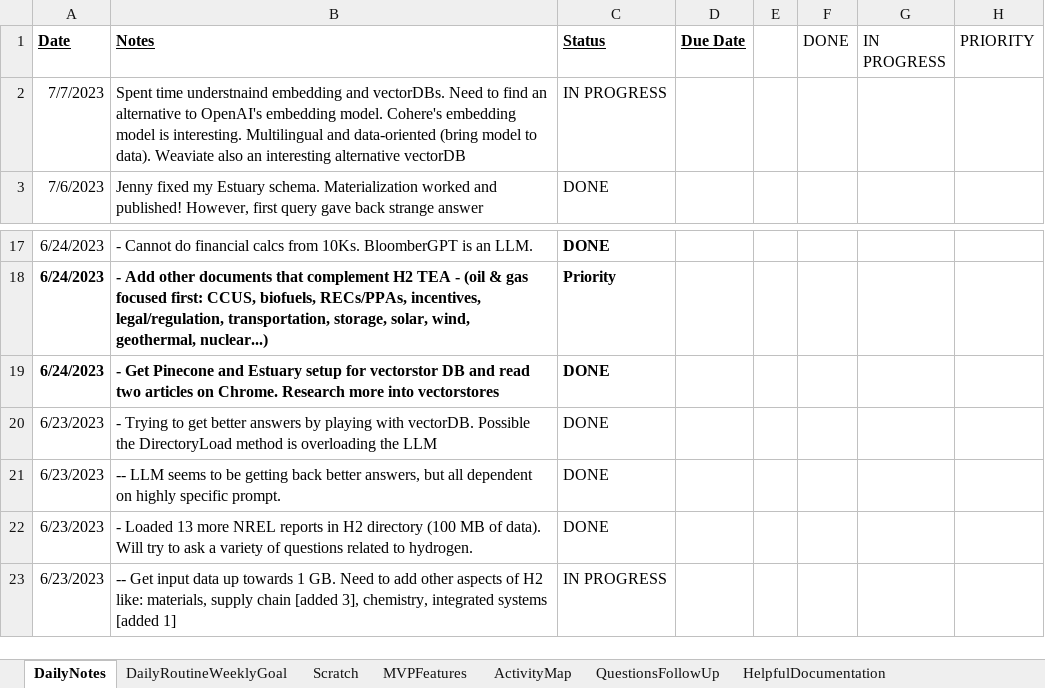
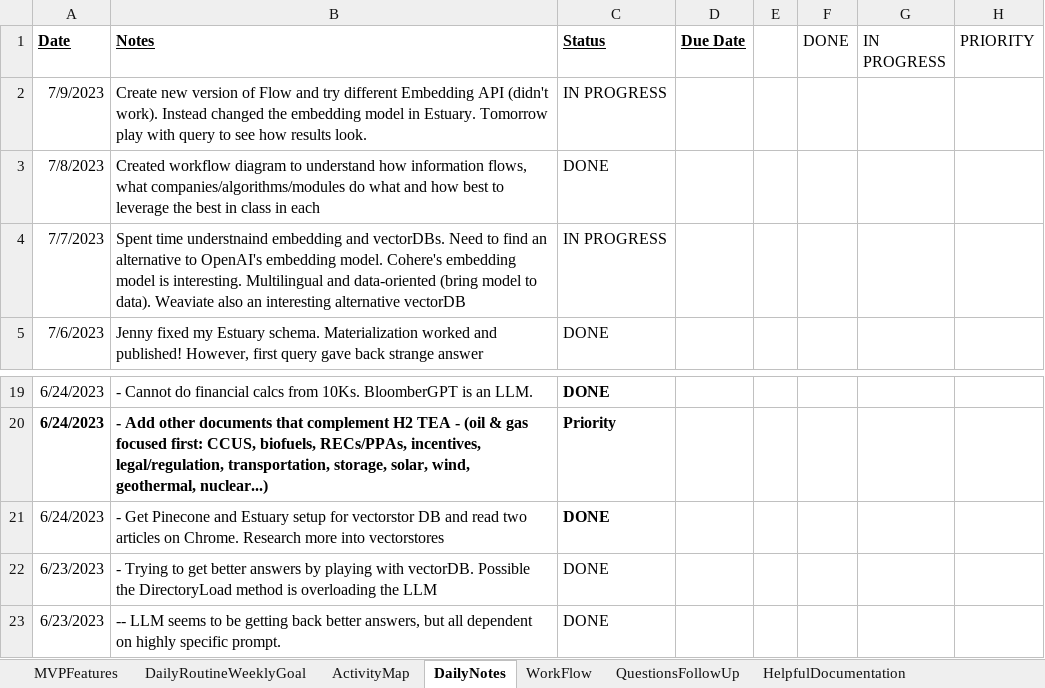
Before and after one commit to Protagonist888/LearnH2, an Excel workbook: Daily Project Journal.xlsx, sheet DailyNotes, drawn as a sheet; only a part is shown, gaps mark what is left out; the shorter side is filled out with more unchanged rows; values as stored, in another font and other column widths than the file's, no borders; conditional formats not drawn; addresses are those after the commit; the diff names each change by its address in the sheet, - before the commit and + after, or states it on an @@ line.

```diff
--- a/Daily Project Journal.xlsx (sheet DailyNotes)
+++ b/Daily Project Journal.xlsx (sheet DailyNotes)
-sheet tab: Scratch
+sheet tab: WorkFlow
@@ sheet tab order changed: MVPFeatures | DailyRoutineWeeklyGoal | ActivityMap | DailyNotes | WorkFlow | QuestionsFollowUp | HelpfulDocumentation @@
+row 2: 7/9/2023 | Create new version of Flow and try different Embedding API (didn't work). Instead changed the embedding model in Estuary. Tomorrow play with query to see how results look. | IN PROGRESS
+row 3: 7/8/2023 | Created workflow diagram to understand how information flows, what companies/algorithms/modules do what and how best to leverage the best in class in each | DONE
-A21:B21 bold: on
+A21:B21 bold: off
```
Also changed, not shown: sheet MVPFeatures, sheet DailyRoutineWeeklyGoal, charts or pictures, 6 other files.
